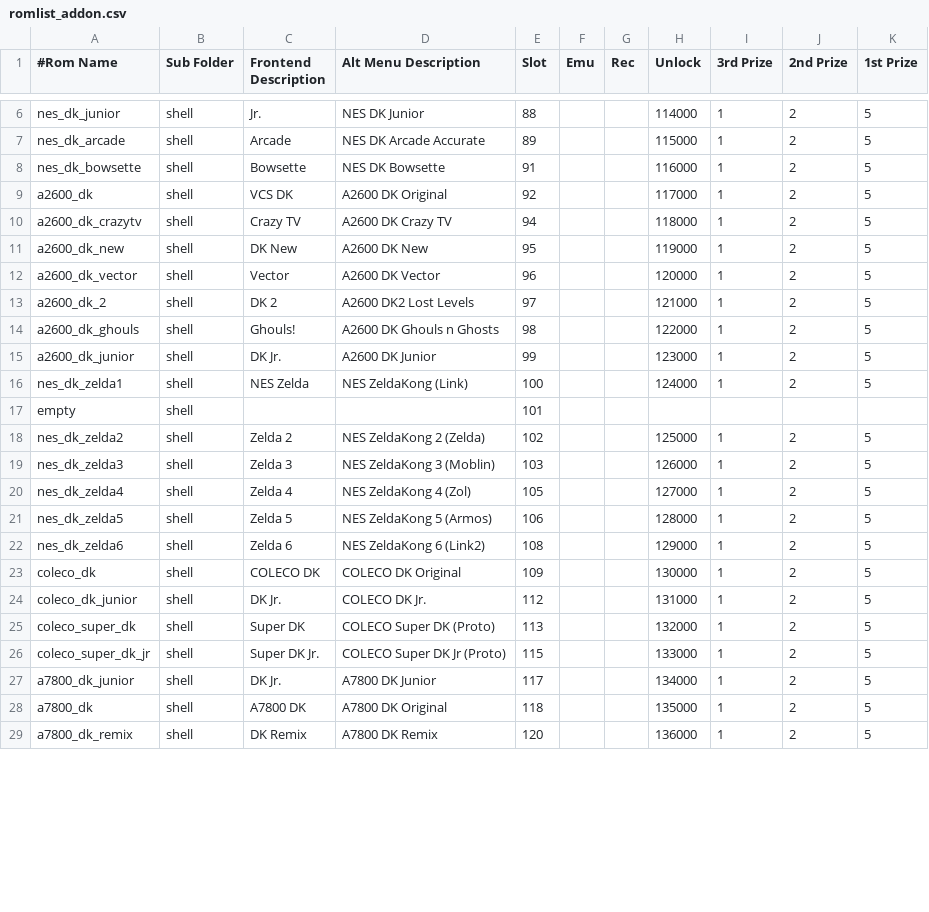
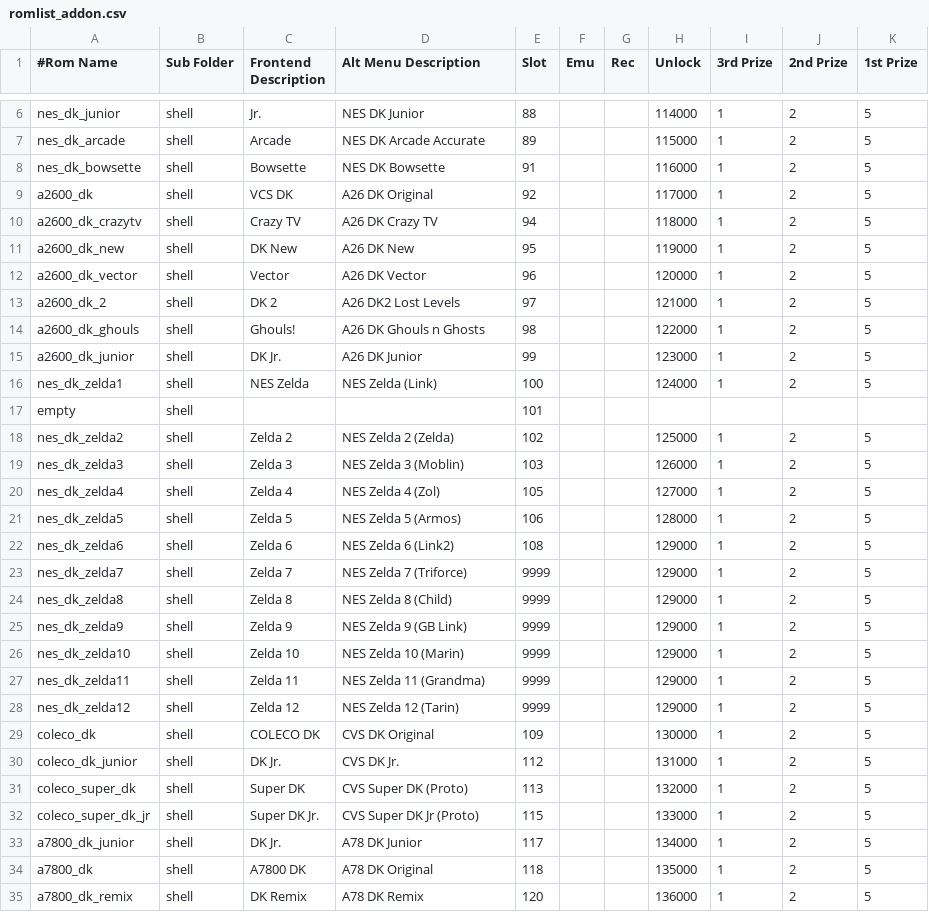
Before and after one commit to 10yard/dkafe, a CSV file: romlist_addon.csv, drawn as a sheet; only a part is shown, gaps mark what is left out; the diff covers the shown part only.

Commit message:
Add remaining Zelda hacks Tidy up the game selection menu

```diff
--- a/romlist_addon.csv
+++ b/romlist_addon.csv
@@ -8,22 +8,28 @@ nes_dk_arcade,shell,Arcade,NES DK Arcade Accurate,89,,,115000,1,2,5
 nes_dk_bowsette,shell,Bowsette,NES DK Bowsette,91,,,116000,1,2,5
-a2600_dk,shell,VCS DK,A2600 DK Original,92,,,117000,1,2,5
-a2600_dk_crazytv,shell,Crazy TV,A2600 DK Crazy TV,94,,,118000,1,2,5
-a2600_dk_new,shell,DK New,A2600 DK New,95,,,119000,1,2,5
-a2600_dk_vector,shell,Vector,A2600 DK Vector,96,,,120000,1,2,5
-a2600_dk_2,shell,DK 2,A2600 DK2 Lost Levels,97,,,121000,1,2,5
-a2600_dk_ghouls,shell,Ghouls!,A2600 DK Ghouls n Ghosts,98,,,122000,1,2,5
-a2600_dk_junior,shell,DK Jr.,A2600 DK Junior,99,,,123000,1,2,5
-nes_dk_zelda1,shell,NES Zelda,NES ZeldaKong (Link),100,,,124000,1,2,5
+a2600_dk,shell,VCS DK,A26 DK Original,92,,,117000,1,2,5
+a2600_dk_crazytv,shell,Crazy TV,A26 DK Crazy TV,94,,,118000,1,2,5
+a2600_dk_new,shell,DK New,A26 DK New,95,,,119000,1,2,5
+a2600_dk_vector,shell,Vector,A26 DK Vector,96,,,120000,1,2,5
+a2600_dk_2,shell,DK 2,A26 DK2 Lost Levels,97,,,121000,1,2,5
+a2600_dk_ghouls,shell,Ghouls!,A26 DK Ghouls n Ghosts,98,,,122000,1,2,5
+a2600_dk_junior,shell,DK Jr.,A26 DK Junior,99,,,123000,1,2,5
+nes_dk_zelda1,shell,NES Zelda,NES Zelda (Link),100,,,124000,1,2,5
 empty,shell,,,101,,,,,,
-nes_dk_zelda2,shell,Zelda 2,NES ZeldaKong 2 (Zelda),102,,,125000,1,2,5
-nes_dk_zelda3,shell,Zelda 3,NES ZeldaKong 3 (Moblin),103,,,126000,1,2,5
-nes_dk_zelda4,shell,Zelda 4,NES ZeldaKong 4 (Zol),105,,,127000,1,2,5
-nes_dk_zelda5,shell,Zelda 5,NES ZeldaKong 5 (Armos),106,,,128000,1,2,5
-nes_dk_zelda6,shell,Zelda 6,NES ZeldaKong 6 (Link2),108,,,129000,1,2,5
-coleco_dk,shell,COLECO DK,COLECO DK Original,109,,,130000,1,2,5
-coleco_dk_junior,shell,DK Jr.,COLECO DK Jr.,112,,,131000,1,2,5
-coleco_super_dk,shell,Super DK,COLECO Super DK (Proto),113,,,132000,1,2,5
-coleco_super_dk_jr,shell,Super DK Jr.,COLECO Super DK Jr (Proto),115,,,133000,1,2,5
-a7800_dk_junior,shell,DK Jr.,A7800 DK Junior,117,,,134000,1,2,5
-a7800_dk,shell,A7800 DK,A7800 DK Original,118,,,135000,1,2,5
-a7800_dk_remix,shell,DK Remix,A7800 DK Remix,120,,,136000,1,2,5
+nes_dk_zelda2,shell,Zelda 2,NES Zelda 2 (Zelda),102,,,125000,1,2,5
+nes_dk_zelda3,shell,Zelda 3,NES Zelda 3 (Moblin),103,,,126000,1,2,5
+nes_dk_zelda4,shell,Zelda 4,NES Zelda 4 (Zol),105,,,127000,1,2,5
+nes_dk_zelda5,shell,Zelda 5,NES Zelda 5 (Armos),106,,,128000,1,2,5
+nes_dk_zelda6,shell,Zelda 6,NES Zelda 6 (Link2),108,,,129000,1,2,5
+nes_dk_zelda7,shell,Zelda 7,NES Zelda 7 (Triforce),9999,,,129000,1,2,5
+nes_dk_zelda8,shell,Zelda 8,NES Zelda 8 (Child),9999,,,129000,1,2,5
+nes_dk_zelda9,shell,Zelda 9,NES Zelda 9 (GB Link),9999,,,129000,1,2,5
+nes_dk_zelda10,shell,Zelda 10,NES Zelda 10 (Marin),9999,,,129000,1,2,5
+nes_dk_zelda11,shell,Zelda 11,NES Zelda 11 (Grandma),9999,,,129000,1,2,5
+nes_dk_zelda12,shell,Zelda 12,NES Zelda 12 (Tarin),9999,,,129000,1,2,5
+coleco_dk,shell,COLECO DK,CVS DK Original,109,,,130000,1,2,5
+coleco_dk_junior,shell,DK Jr.,CVS DK Jr.,112,,,131000,1,2,5
+coleco_super_dk,shell,Super DK,CVS Super DK (Proto),113,,,132000,1,2,5
+coleco_super_dk_jr,shell,Super DK Jr.,CVS Super DK Jr (Proto),115,,,133000,1,2,5
+a7800_dk_junior,shell,DK Jr.,A78 DK Junior,117,,,134000,1,2,5
+a7800_dk,shell,A7800 DK,A78 DK Original,118,,,135000,1,2,5
+a7800_dk_remix,shell,DK Remix,A78 DK Remix,120,,,136000,1,2,5
```
Also changed, not shown: 4 edited cells elsewhere in this file, romlist.csv, 8 other files.
